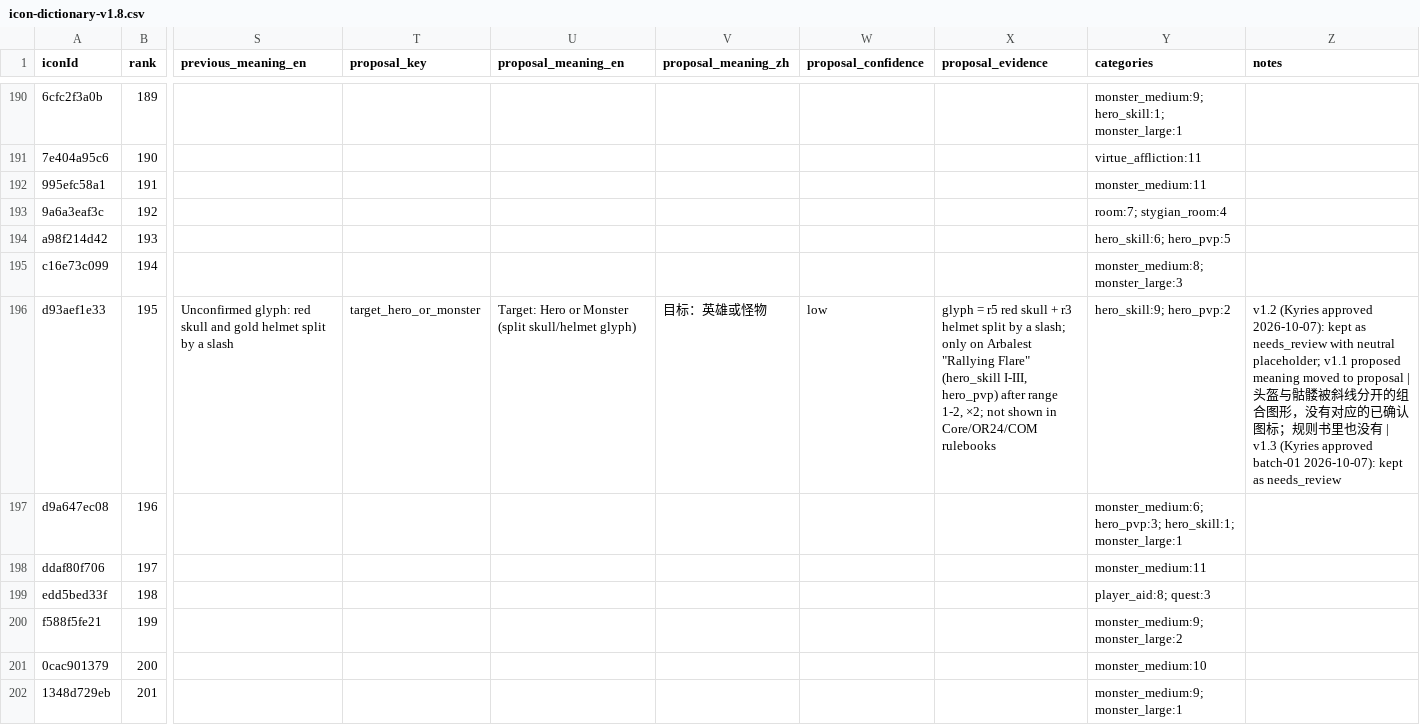
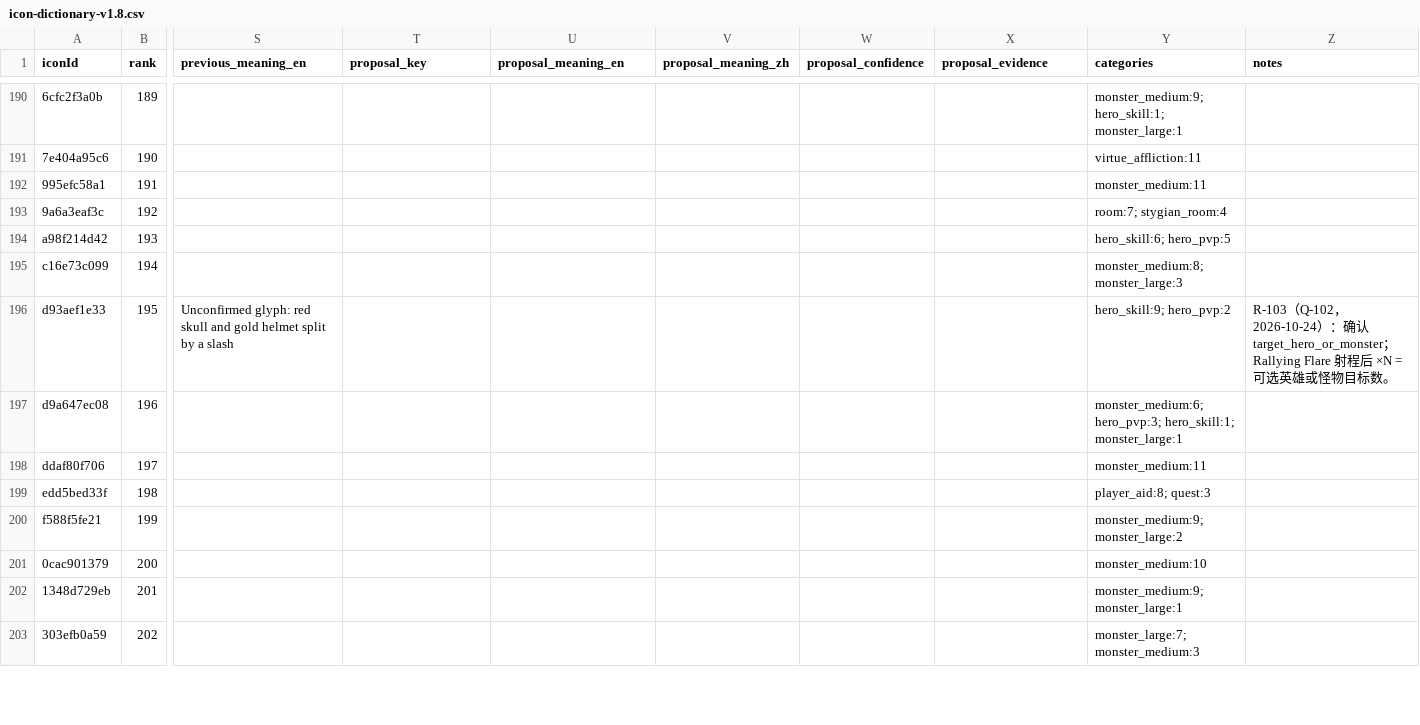
Before and after one commit to Alpaca-go/ddbg-web, a CSV file: packages/data/dictionary/icon-dictionary-v1.8.csv, drawn as a sheet; only a part is shown, gaps mark what is left out; the shorter side is filled out with more unchanged rows; the diff covers the shown part only; the diff names each change by its address in the sheet, - before the commit and + after, or states it on an @@ line.

```diff
--- a/packages/data/dictionary/icon-dictionary-v1.8.csv
+++ b/packages/data/dictionary/icon-dictionary-v1.8.csv
-T196 (proposal_key): target_hero_or_monster
+T196 (proposal_key): (empty)
-U196 (proposal_meaning_en): Target: Hero or Monster (split skull/helmet glyph)
+U196 (proposal_meaning_en): (empty)
-V196 (proposal_meaning_zh): 目标：英雄或怪物
+V196 (proposal_meaning_zh): (empty)
-W196 (proposal_confidence): low
+W196 (proposal_confidence): (empty)
-X196 (proposal_evidence): glyph = r5 red skull + r3 helmet split by a slash; only on Arbalest "Rallying Flare" (hero_skill I-III, hero_pvp) after range 1-2, ×2; not shown in Core/OR24/COM rulebooks
+X196 (proposal_evidence): (empty)
-Z196 (notes): v1.2 (Kyries approved 2026-10-07): kept as needs_review with neutral placeholder; v1.1 proposed meaning moved to proposal | 头盔与骷髅被斜线分开的组合图形，没有对应的已确认图标；规则书里也没有 | v1.3 (Kyries approved batch-01 2026-10-07): kept as needs_review
+Z196 (notes): R-103（Q-102，2026-10-24）：确认 target_hero_or_monster；Rallying Flare 射程后 ×N = 可选英雄或怪物目标数。
```
Also changed, not shown: 90 edited cells elsewhere in this file, 6 other files.
